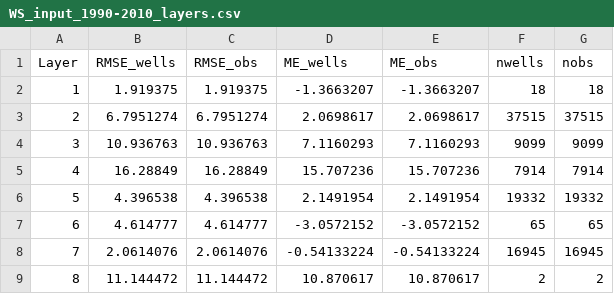
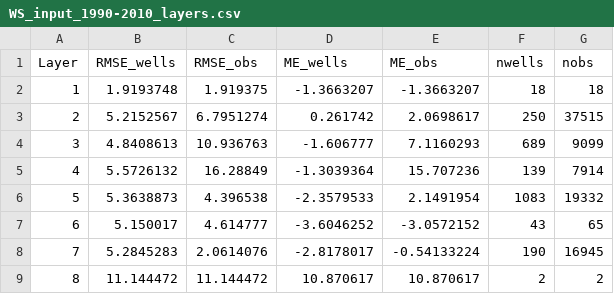
Before and after one commit to DHI/WaterBench-MIKESHE-Skjern, a CSV file: observations/H_data/WS_input_1990-2010_layers.csv, drawn as a sheet.

```diff
--- a/observations/H_data/WS_input_1990-2010_layers.csv
+++ b/observations/H_data/WS_input_1990-2010_layers.csv
@@ -1,9 +1,9 @@
 Layer	RMSE_wells	RMSE_obs	ME_wells	ME_obs	nwells	nobs
-1	1.919375	1.919375	-1.3663207	-1.3663207	18	18
-2	6.7951274	6.7951274	2.0698617	2.0698617	37515	37515
-3	10.936763	10.936763	7.1160293	7.1160293	9099	9099
-4	16.28849	16.28849	15.707236	15.707236	7914	7914
-5	4.396538	4.396538	2.1491954	2.1491954	19332	19332
-6	4.614777	4.614777	-3.0572152	-3.0572152	65	65
-7	2.0614076	2.0614076	-0.54133224	-0.54133224	16945	16945
+1	1.9193748	1.919375	-1.3663207	-1.3663207	18	18
+2	5.2152567	6.7951274	0.261742	2.0698617	250	37515
+3	4.8408613	10.936763	-1.606777	7.1160293	689	9099
+4	5.5726132	16.28849	-1.3039364	15.707236	139	7914
+5	5.3638873	4.396538	-2.3579533	2.1491954	1083	19332
+6	5.150017	4.614777	-3.6046252	-3.0572152	43	65
+7	5.2845283	2.0614076	-2.8178017	-0.54133224	190	16945
 8	11.144472	11.144472	10.870617	10.870617	2	2
```
Also changed, not shown: observations/H_data/WS_input_1990-2010_warnings.csv, 3 other files.
